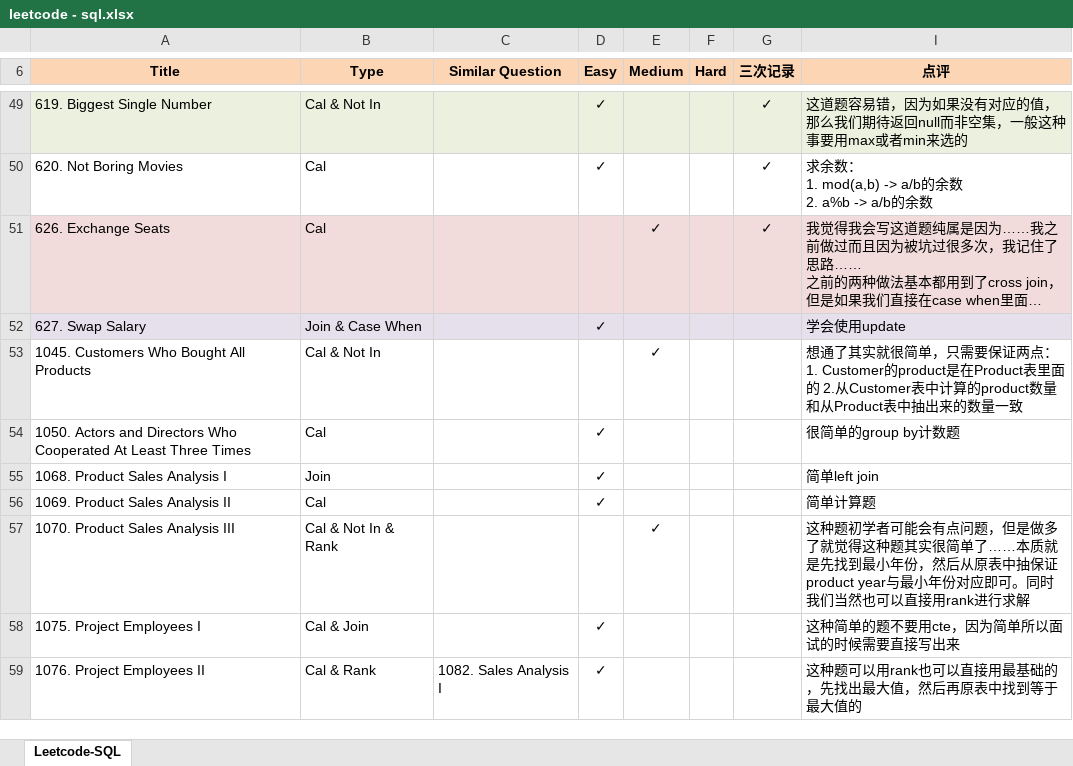
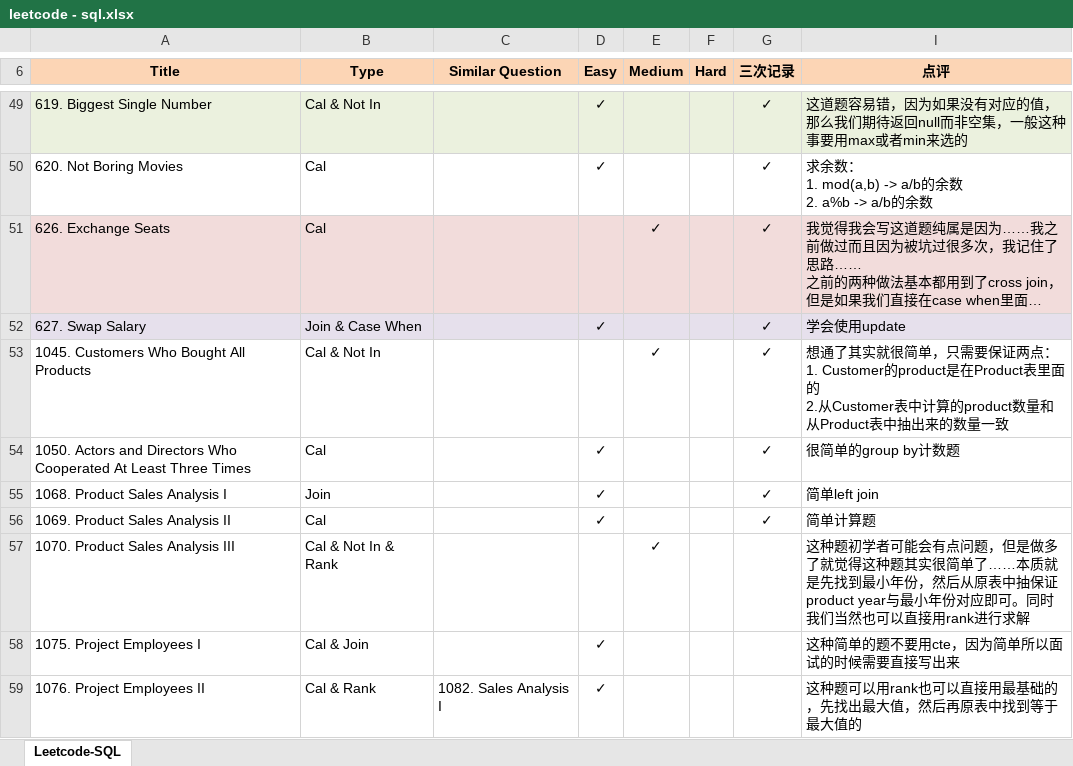
Before and after one commit to Jeanzw/LeetCode_Practice, an Excel workbook: SQL/leetcode - sql.xlsx, sheet Leetcode-SQL, drawn as a sheet; only a part is shown, gaps mark what is left out; long unchanged cells end in …; values as stored, in another font and other column widths than the file's, no borders; ↵ is a line break in a cell; the diff names each change by its address in the sheet, - before the commit and + after, or states it on an @@ line.

```diff
--- a/SQL/leetcode - sql.xlsx (sheet Leetcode-SQL)
+++ b/SQL/leetcode - sql.xlsx (sheet Leetcode-SQL)
-G52:G56 (三次记录): (empty)
+G52:G56 (三次记录): ✓
-I53 (点评): …证两点：1. Customer的product…
+I53 (点评): …证两点： ↵ 1. Customer的product…
```
Also changed, not shown: 6 other files.
